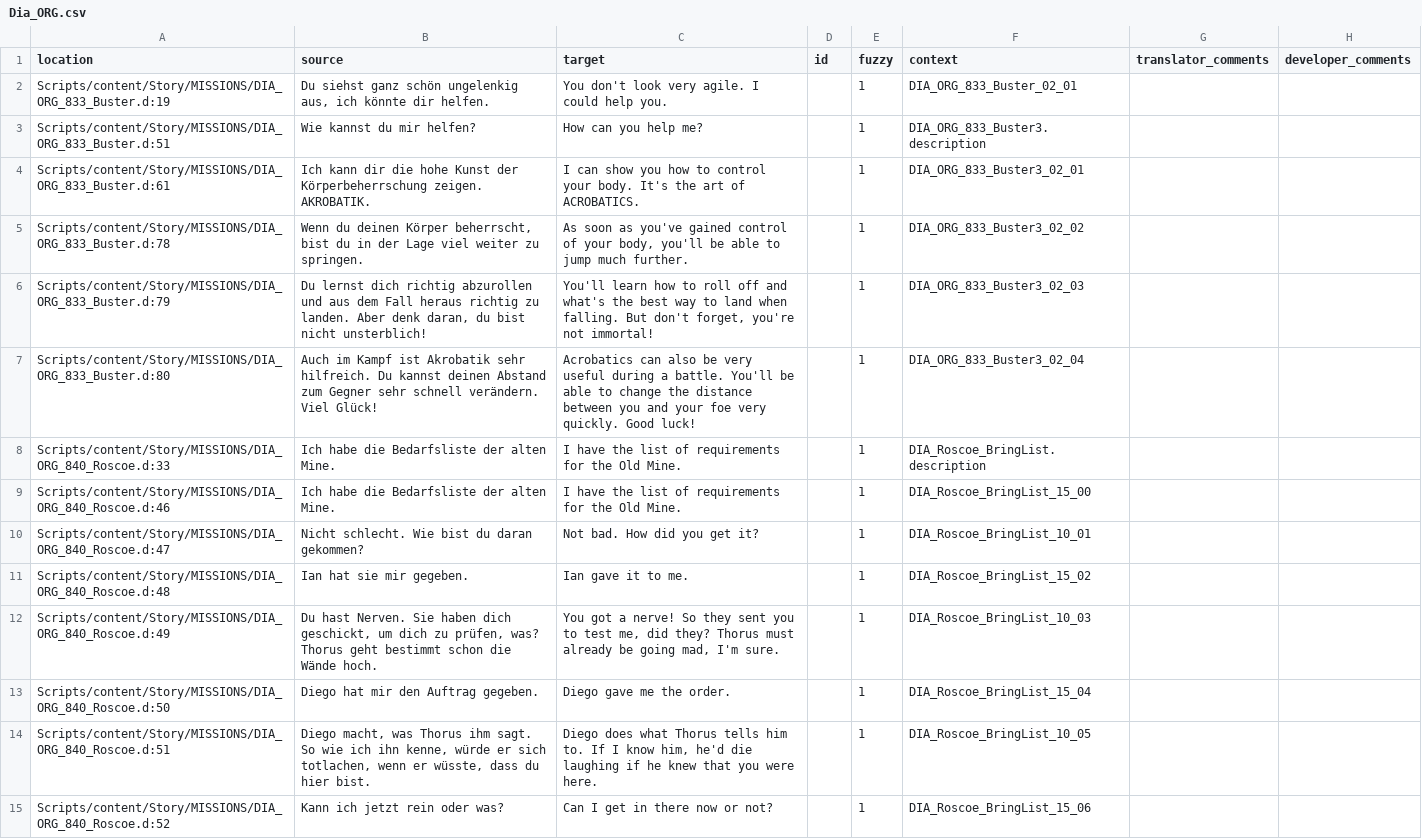
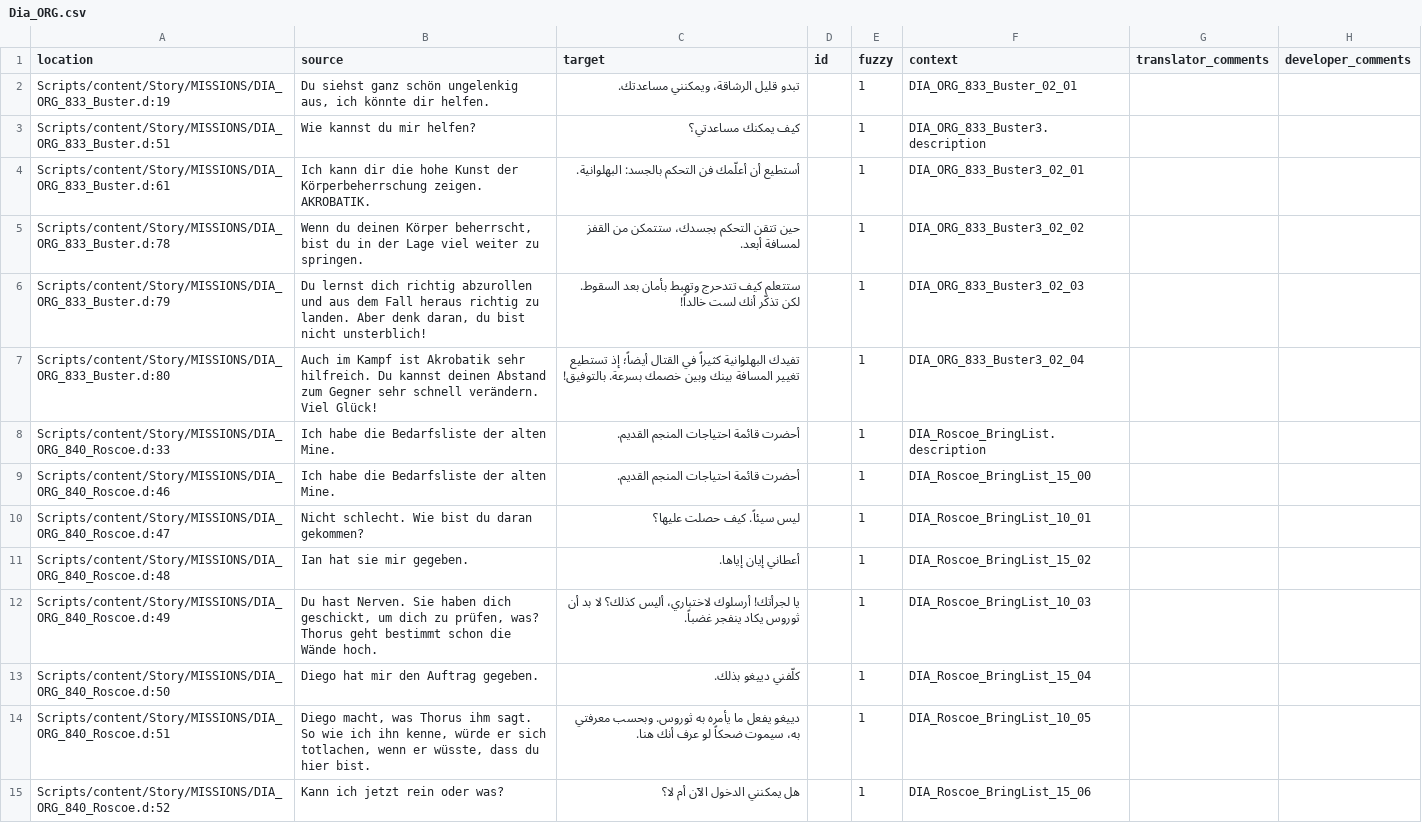
Before and after one commit to 2Saud-coder/Gothic-1-localization, a CSV file: .translations/ar/Dia_ORG.csv, drawn as a sheet; only a part is shown; the diff covers the shown part only; the diff names each change by its address in the sheet, - before the commit and + after, or states it on an @@ line.

```diff
--- a/.translations/ar/Dia_ORG.csv
+++ b/.translations/ar/Dia_ORG.csv
-C2 (target): You don't look very agile. I could help you.
+C2 (target): تبدو قليل الرشاقة، ويمكنني مساعدتك.
-C3 (target): How can you help me?
+C3 (target): كيف يمكنك مساعدتي؟
-C4 (target): I can show you how to control your body. It's the art of ACROBATICS.
+C4 (target): أستطيع أن أعلّمك فن التحكم بالجسد: البهلوانية.
-C5 (target): As soon as you've gained control of your body, you'll be able to jump much further.
+C5 (target): حين تتقن التحكم بجسدك، ستتمكن من القفز لمسافة أبعد.
-C6 (target): You'll learn how to roll off and what's the best way to land when falling. But don't forget, you're not immortal!
+C6 (target): ستتعلم كيف تتدحرج وتهبط بأمان بعد السقوط. لكن تذكّر أنك لست خالداً!
-C7 (target): Acrobatics can also be very useful during a battle. You'll be able to change the distance between you and your foe very quickly. Good luck!
+C7 (target): تفيدك البهلوانية كثيراً في القتال أيضاً؛ إذ تستطيع تغيير المسافة بينك وبين خصمك بسرعة. بالتوفيق!
-C8:C9 (target): I have the list of requirements for the Old Mine.
+C8:C9 (target): أحضرت قائمة احتياجات المنجم القديم.
-C10 (target): Not bad. How did you get it?
+C10 (target): ليس سيئاً. كيف حصلت عليها؟
-C11 (target): Ian gave it to me.
+C11 (target): أعطاني إيان إياها.
-C12 (target): You got a nerve! So they sent you to test me, did they? Thorus must already be going mad, I'm sure.
+C12 (target): يا لجرأتك! أرسلوك لاختباري، أليس كذلك؟ لا بد أن ثوروس يكاد ينفجر غضباً.
-C13 (target): Diego gave me the order.
+C13 (target): كلّفني دييغو بذلك.
-C14 (target): Diego does what Thorus tells him to. If I know him, he'd die laughing if he knew that you were here.
+C14 (target): دييغو يفعل ما يأمره به ثوروس. وبحسب معرفتي به، سيموت ضحكاً لو عرف أنك هنا.
-C15 (target): Can I get in there now or not?
+C15 (target): هل يمكنني الدخول الآن أم لا؟
```
Also changed, not shown: 18 edited cells elsewhere in this file.
